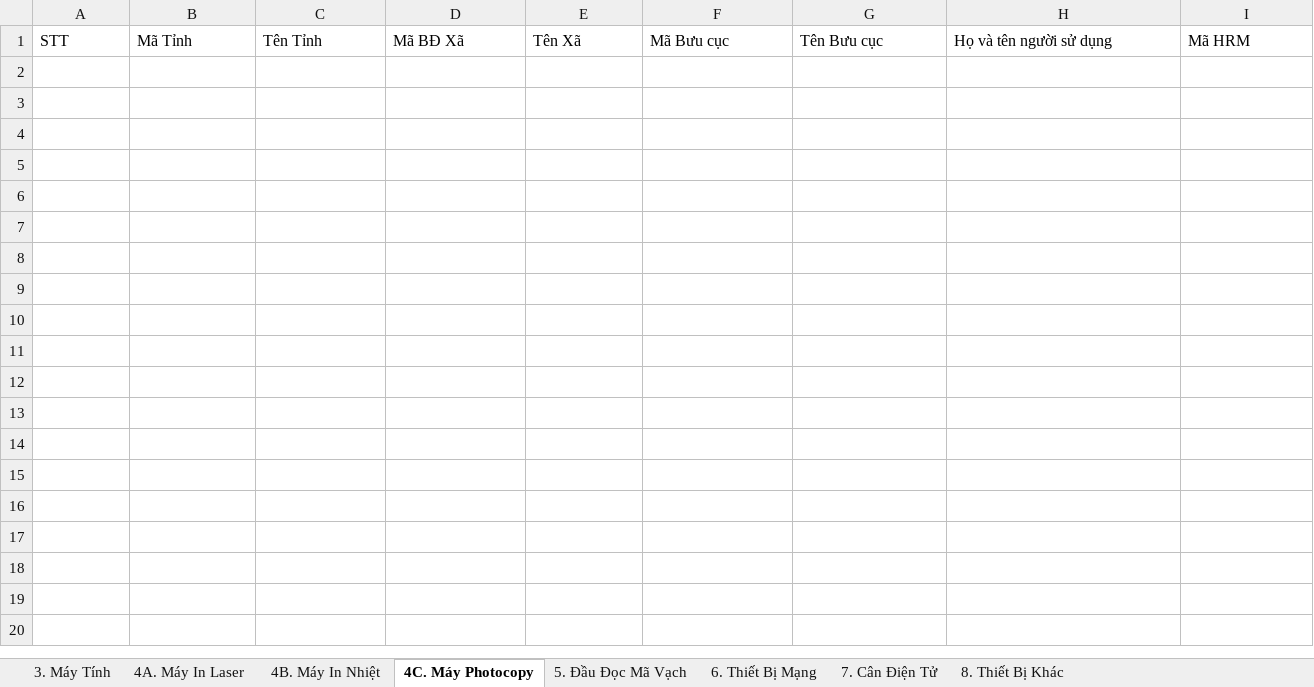
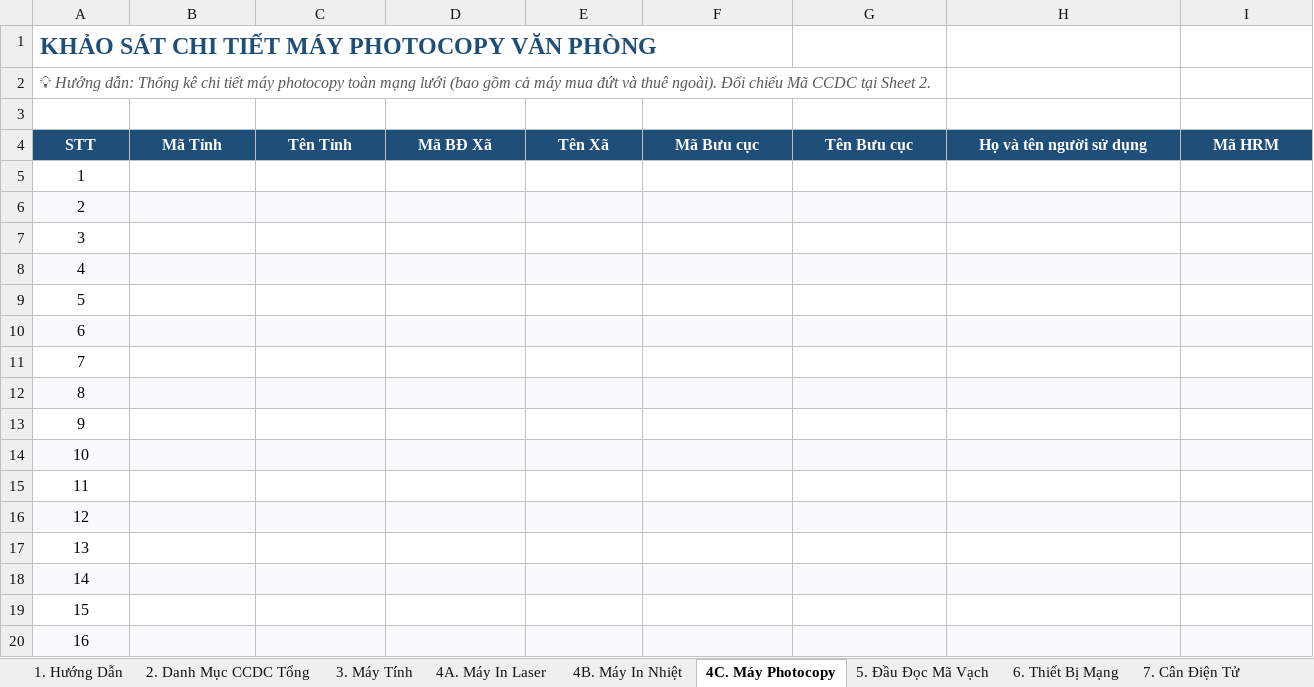
Before and after one commit to vietxuanvnp-hash/qltb_sonla, an Excel workbook: assets/Ra_Soat_Thiet_Bi_CNTT.xlsx, sheet 4C. Máy Photocopy, drawn as a sheet; only a part is shown; values as stored, in another font and other column widths than the file's, no borders; addresses are those after the commit; rows hold the shown columns only; the diff covers the shown part only; the diff names each change by its address in the sheet, - before the commit and + after, or states it on an @@ line.

```diff
--- a/assets/Ra_Soat_Thiet_Bi_CNTT.xlsx (sheet 4C. Máy Photocopy)
+++ b/assets/Ra_Soat_Thiet_Bi_CNTT.xlsx (sheet 4C. Máy Photocopy)
+sheet tab: 1. Hướng Dẫn
+sheet tab: 2. Danh Mục CCDC Tổng
+row 1: KHẢO SÁT CHI TIẾT MÁY PHOTOCOPY VĂN PHÒNG
+row 2: 💡 Hướng dẫn: Thống kê chi tiết máy photocopy toàn mạng lưới (bao gồm cả máy mua đứt và thuê ngoài). Đối chiếu Mã CCDC tại Sheet 2.
+row 3: (empty)
@@ A4:I4 fill: none → #1F4E79, bold: off → on, text colour: black → #FFFFFF, alignment: left → center @@
+row 5: 1
+row 6: 2
+row 7: 3
+row 8: 4
+row 9: 5
+row 10: 6
+row 11: 7
+row 12: 8
+row 13: 9
+row 14: 10
+row 15: 11
+row 16: 12
+row 17: 13
+row 18: 14
+row 19: 15
+row 20: 16
```
Also changed, not shown: 34 added rows and cell formats elsewhere in this sheet, sheet 7. Cân Điện Tử, sheet 4A. Máy In Laser, sheet 3. Máy Tính, sheet 6. Thiết Bị Mạng, sheet 8. Thiết Bị Khác, sheet 4B. Máy In Nhiệt, 1 more sheet.
